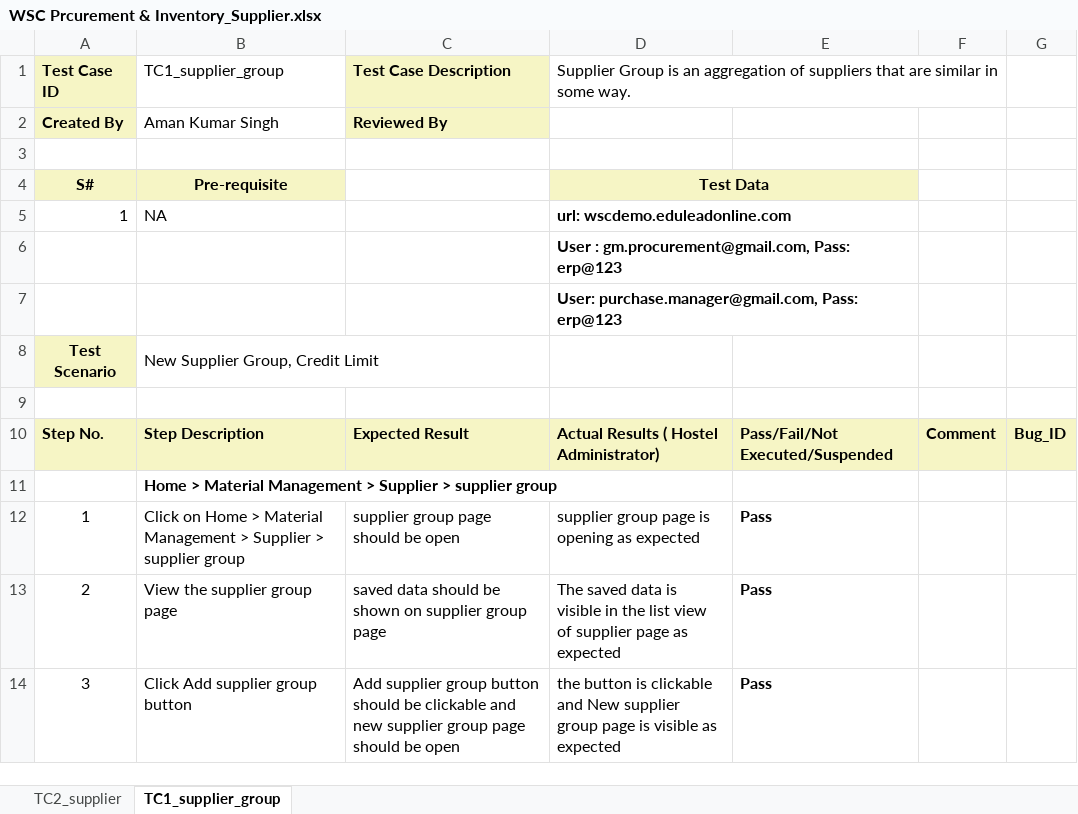
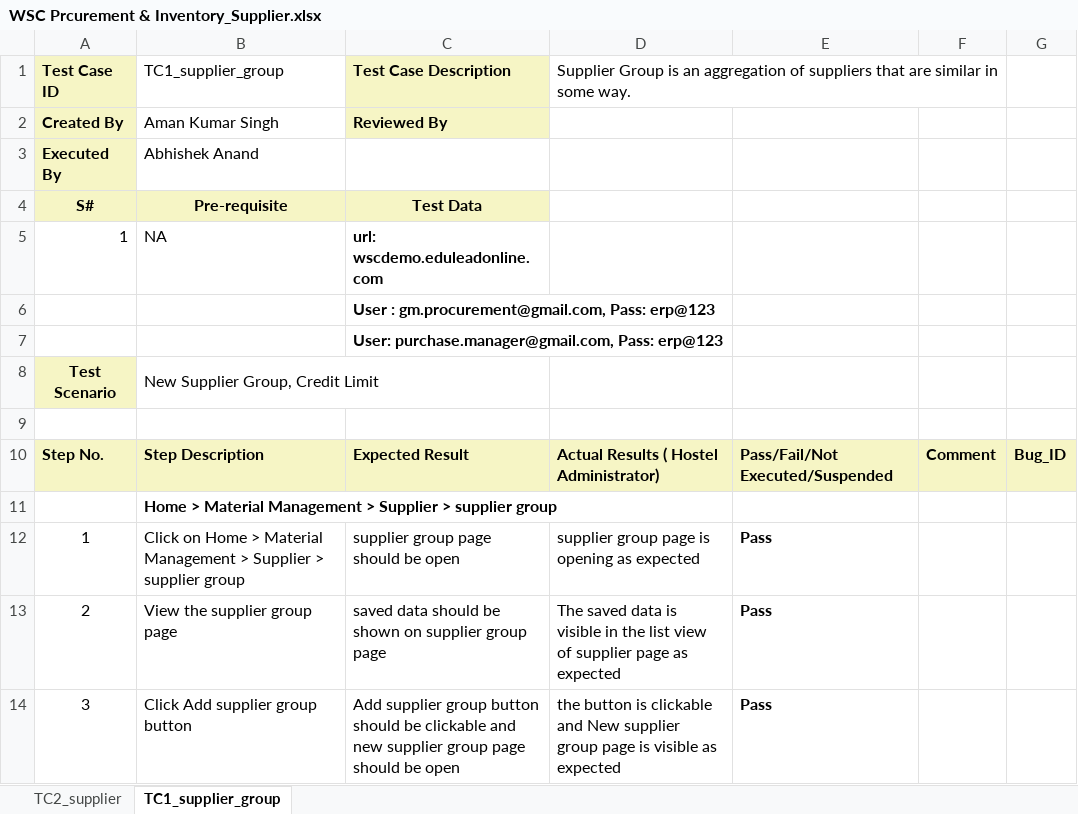
Before and after one commit to subhodeepGit/SOUL-Documents, an Excel workbook: WSC/Test Report/Procurement & Inventory/WSC Prcurement & Inventory_Supplier.xlsx, sheet TC1_supplier_group, drawn as a sheet; only a part is shown; values as stored, in another font and other column widths than the file's, no borders; removed rows and columns are numbered as before the commit, all else as after; the diff names each change by its address in the sheet, - before the commit and + after, or states it on an @@ line.

Commit message:
Add files via upload

```diff
--- a/WSC/Test Report/Procurement & Inventory/WSC Prcurement & Inventory_Supplier.xlsx (sheet TC1_supplier_group)
+++ b/WSC/Test Report/Procurement & Inventory/WSC Prcurement & Inventory_Supplier.xlsx (sheet TC1_supplier_group)
-row 3: (empty)
+row 3: Executed By | Abhishek Anand
-A3 fill: none
+A3 fill: #F6F5C5
-C4: (empty)
+C4: Test Data
-C4 fill: none
+C4 fill: #F6F5C5
-D4: Test Data
+D4: (empty)
-D4:E4 fill: #F6F5C5
+D4:E4 fill: none
-D4:E4 merged
-C5: (empty)
+C5: url: wscdemo.eduleadonline.com
-D5: url: wscdemo.eduleadonline.com
+D5: (empty)
-D5:E5 merged
-row 6:  |  |  | User : gm.procurement@gmail.com, Pass: erp@123
-row 7:  |  |  | User: purchase.manager@gmail.com, Pass: erp@123
+row 6:  |  | User : gm.procurement@gmail.com, Pass: erp@123
+row 7:  |  | User: purchase.manager@gmail.com, Pass: erp@123
```
Also changed, not shown: sheet TC2_supplier.
